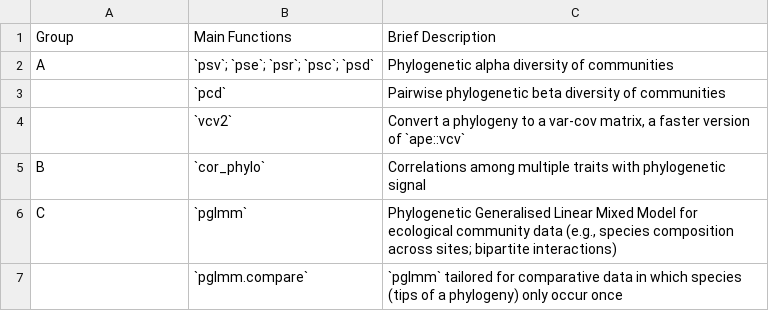
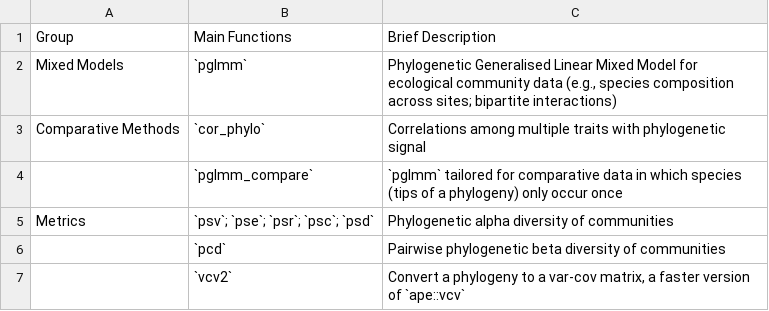
Before and after one commit to daijiang/phyr_ms, a CSV file: phyr_func.csv, drawn as a sheet.

```diff
--- a/phyr_func.csv
+++ b/phyr_func.csv
@@ -1,7 +1,7 @@
 Group,Main Functions,Brief Description
-A,`psv`; `pse`; `psr`; `psc`; `psd`,Phylogenetic alpha diversity of communities
+Mixed Models,`pglmm`,"Phylogenetic Generalised Linear Mixed Model for ecological community data (e.g., species composition across sites; bipartite interactions)"
+Comparative Methods,`cor_phylo`,Correlations among multiple traits with phylogenetic signal
+,`pglmm_compare`,`pglmm` tailored for comparative data in which species (tips of a phylogeny) only occur once
+Metrics,`psv`; `pse`; `psr`; `psc`; `psd`,Phylogenetic alpha diversity of communities
 ,`pcd`,Pairwise phylogenetic beta diversity of communities
 ,`vcv2`,"Convert a phylogeny to a var-cov matrix, a faster version of `ape::vcv`"
-B,`cor_phylo`,Correlations among multiple traits with phylogenetic signal
-C,`pglmm`,"Phylogenetic Generalised Linear Mixed Model for ecological community data (e.g., species composition across sites; bipartite interactions)"
-,`pglmm.compare`,`pglmm` tailored for comparative data in which species (tips of a phylogeny) only occur once
```
Also changed, not shown: 4 other files.
